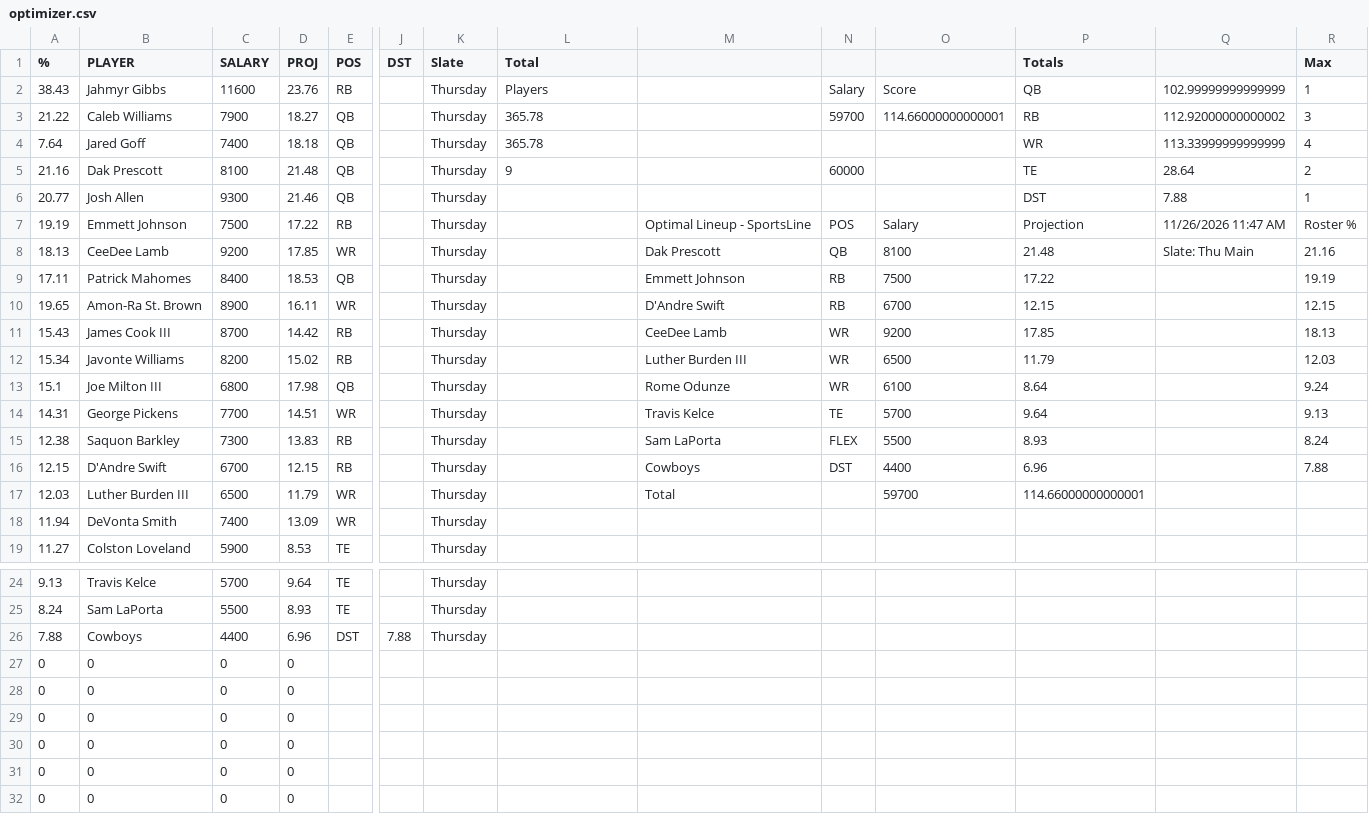
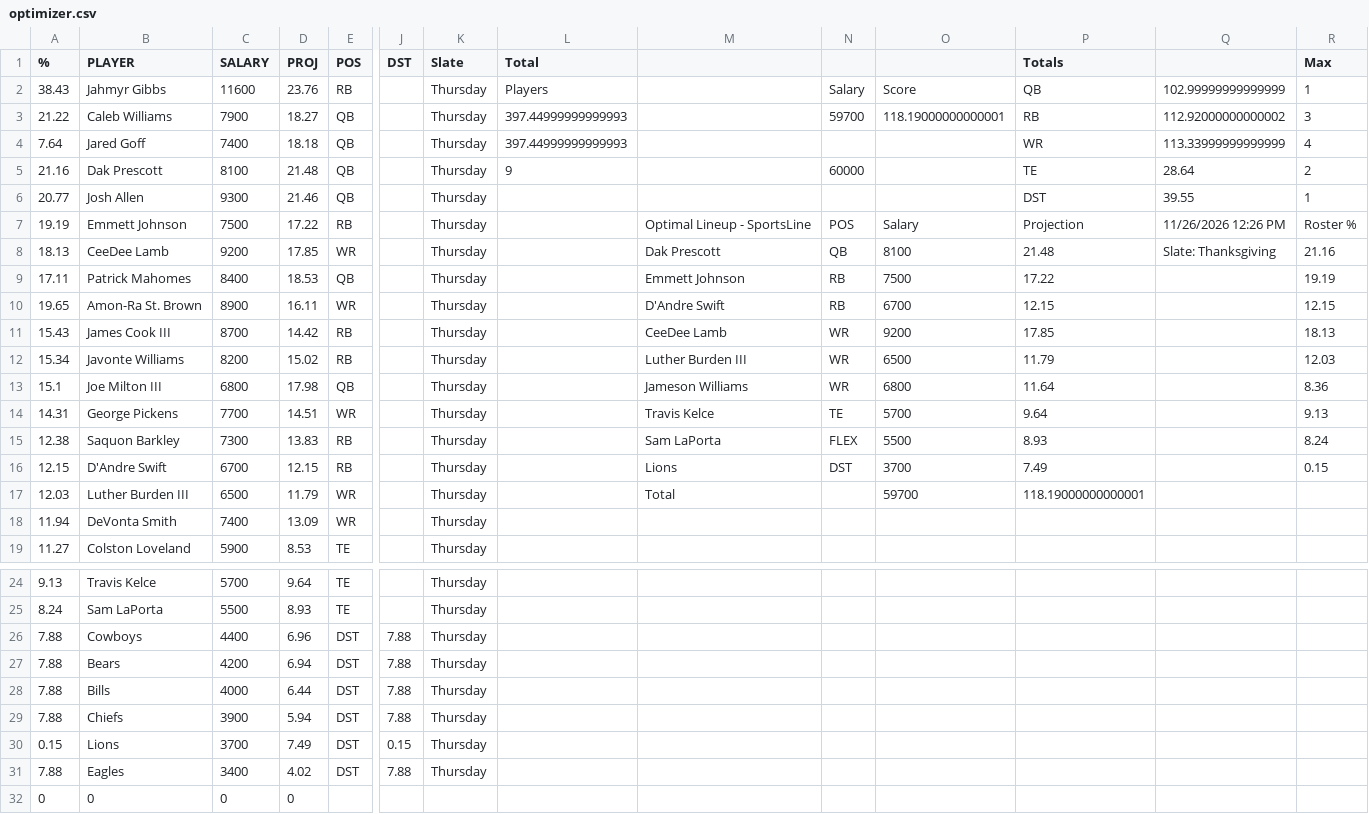
Before and after one commit to nocompharrison/MLB-HR-Model, a CSV file: NFL/optimizer.csv, drawn as a sheet; only a part is shown, gaps mark what is left out; removed rows and columns are numbered as before the commit, all else as after; rows hold the shown columns only; the diff names each change by its address in the sheet, - before the commit and + after, or states it on an @@ line.

```diff
--- a/NFL/optimizer.csv
+++ b/NFL/optimizer.csv
-L3:L4 (Total): 365.78
+L3:L4 (Total): 397.44999999999993
-O3: 114.66000000000001
+O3: 118.19000000000001
-Q6: 7.88
+Q6: 39.55
-Q7: 11/26/2026 11:47 AM
+Q7: 11/26/2026 12:26 PM
-Q8: Slate: Thu Main
+Q8: Slate: Thanksgiving
-M13: Rome Odunze
+M13: Jameson Williams
-O13: 6100
+O13: 6800
-P13 (Totals): 8.64
+P13 (Totals): 11.64
-R13 (Max): 9.24
+R13 (Max): 8.36
-M16: Cowboys
+M16: Lions
-O16: 4400
+O16: 3700
-P16 (Totals): 6.96
+P16 (Totals): 7.49
-R16 (Max): 7.88
+R16 (Max): 0.15
-P17 (Totals): 114.66000000000001
+P17 (Totals): 118.19000000000001
-row 27: 0 | 0 | 0 | 0
-row 28: 0 | 0 | 0 | 0
-row 29: 0 | 0 | 0 | 0
-row 30: 0 | 0 | 0 | 0
-row 31: 0 | 0 | 0 | 0
+row 27: 7.88 | Bears | 4200 | 6.94 | DST | 7.88 | Thursday
+row 28: 7.88 | Bills | 4000 | 6.44 | DST | 7.88 | Thursday
+row 29: 7.88 | Chiefs | 3900 | 5.94 | DST | 7.88 | Thursday
+row 30: 0.15 | Lions | 3700 | 7.49 | DST | 0.15 | Thursday
+row 31: 7.88 | Eagles | 3400 | 4.02 | DST | 7.88 | Thursday
```
Also changed, not shown: NFL/cheatsheet.csv, NFL/lineups.csv.
